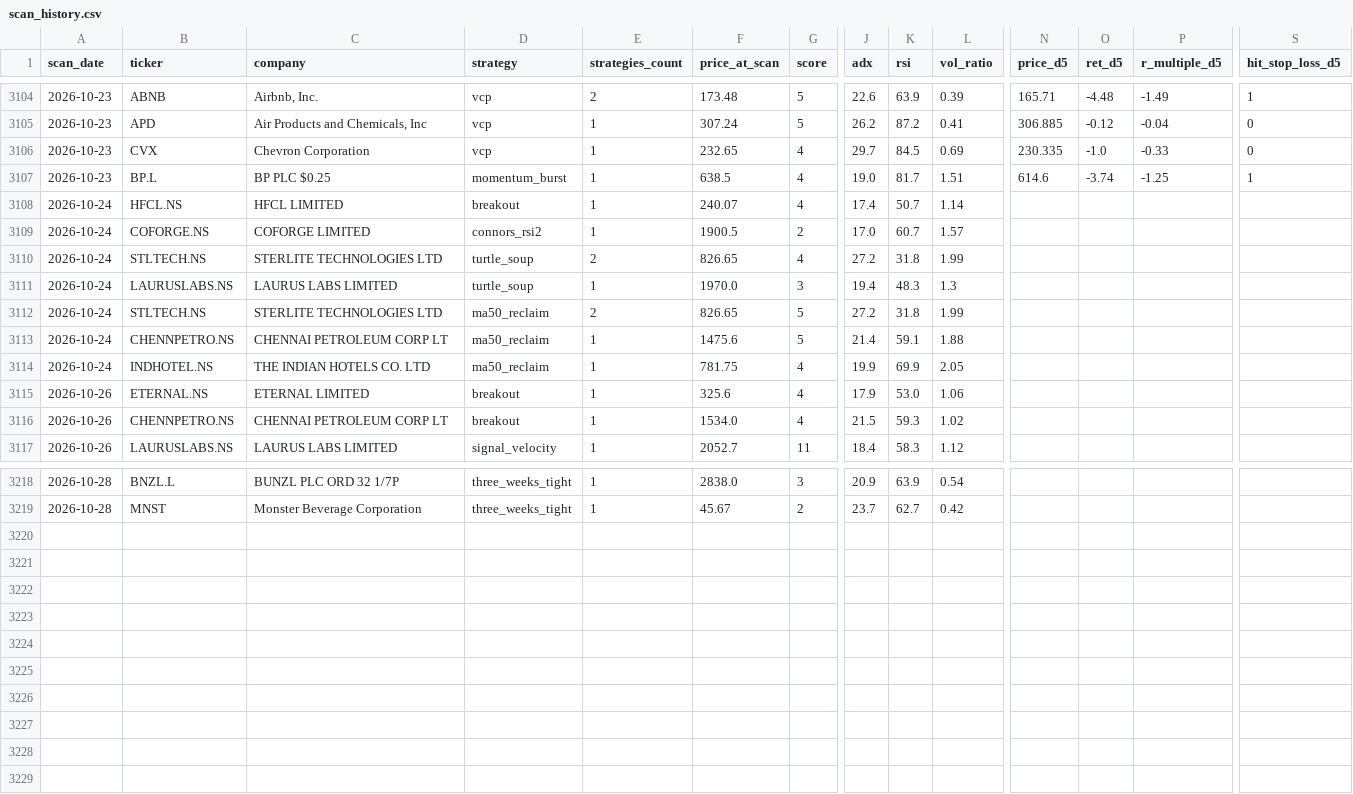
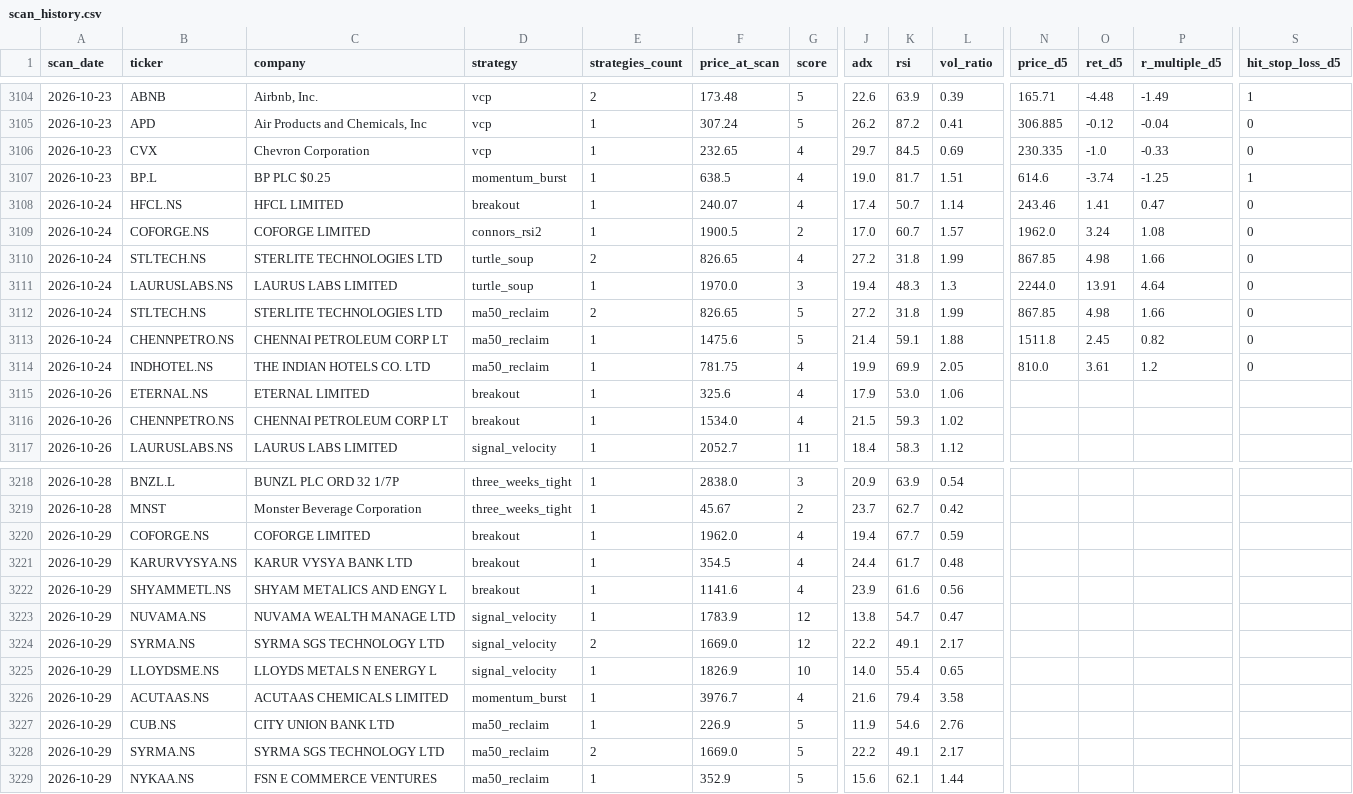
Before and after one commit to Codebreaker89/inflection-market-report, a CSV file: scan_history.csv, drawn as a sheet; only a part is shown, gaps mark what is left out; rows hold the shown columns only; the diff covers the shown part only; the diff names each change by its address in the sheet, - before the commit and + after, or states it on an @@ line.

```diff
--- a/scan_history.csv
+++ b/scan_history.csv
-N3108 (price_d5): (empty)
+N3108 (price_d5): 243.46
-O3108 (ret_d5): (empty)
+O3108 (ret_d5): 1.41
-P3108 (r_multiple_d5): (empty)
+P3108 (r_multiple_d5): 0.47
-S3108:S3114 (hit_stop_loss_d5): (empty)
+S3108:S3114 (hit_stop_loss_d5): 0
-N3109 (price_d5): (empty)
+N3109 (price_d5): 1962.0
-O3109 (ret_d5): (empty)
+O3109 (ret_d5): 3.24
-P3109 (r_multiple_d5): (empty)
+P3109 (r_multiple_d5): 1.08
-N3110 (price_d5): (empty)
+N3110 (price_d5): 867.85
-O3110 (ret_d5): (empty)
+O3110 (ret_d5): 4.98
-P3110 (r_multiple_d5): (empty)
+P3110 (r_multiple_d5): 1.66
-N3111 (price_d5): (empty)
+N3111 (price_d5): 2244.0
-O3111 (ret_d5): (empty)
+O3111 (ret_d5): 13.91
-P3111 (r_multiple_d5): (empty)
+P3111 (r_multiple_d5): 4.64
-N3112 (price_d5): (empty)
+N3112 (price_d5): 867.85
-O3112 (ret_d5): (empty)
+O3112 (ret_d5): 4.98
-P3112 (r_multiple_d5): (empty)
+P3112 (r_multiple_d5): 1.66
-N3113 (price_d5): (empty)
+N3113 (price_d5): 1511.8
-O3113 (ret_d5): (empty)
+O3113 (ret_d5): 2.45
-P3113 (r_multiple_d5): (empty)
+P3113 (r_multiple_d5): 0.82
-N3114 (price_d5): (empty)
+N3114 (price_d5): 810.0
-O3114 (ret_d5): (empty)
+O3114 (ret_d5): 3.61
-P3114 (r_multiple_d5): (empty)
+P3114 (r_multiple_d5): 1.2
+row 3220: 2026-10-29 | COFORGE.NS | COFORGE LIMITED | breakout | 1 | 1962.0 | 4 | 19.4 | 67.7 | 0.59
+row 3221: 2026-10-29 | KARURVYSYA.NS | KARUR VYSYA BANK LTD | breakout | 1 | 354.5 | 4 | 24.4 | 61.7 | 0.48
+row 3222: 2026-10-29 | SHYAMMETL.NS | SHYAM METALICS AND ENGY L | breakout | 1 | 1141.6 | 4 | 23.9 | 61.6 | 0.56
+row 3223: 2026-10-29 | NUVAMA.NS | NUVAMA WEALTH MANAGE LTD | signal_velocity | 1 | 1783.9 | 12 | 13.8 | 54.7 | 0.47
+row 3224: 2026-10-29 | SYRMA.NS | SYRMA SGS TECHNOLOGY LTD | signal_velocity | 2 | 1669.0 | 12 | 22.2 | 49.1 | 2.17
+row 3225: 2026-10-29 | LLOYDSME.NS | LLOYDS METALS N ENERGY L | signal_velocity | 1 | 1826.9 | 10 | 14.0 | 55.4 | 0.65
+row 3226: 2026-10-29 | ACUTAAS.NS | ACUTAAS CHEMICALS LIMITED | momentum_burst | 1 | 3976.7 | 4 | 21.6 | 79.4 | 3.58
+row 3227: 2026-10-29 | CUB.NS | CITY UNION BANK LTD | ma50_reclaim | 1 | 226.9 | 5 | 11.9 | 54.6 | 2.76
+row 3228: 2026-10-29 | SYRMA.NS | SYRMA SGS TECHNOLOGY LTD | ma50_reclaim | 2 | 1669.0 | 5 | 22.2 | 49.1 | 2.17
+row 3229: 2026-10-29 | NYKAA.NS | FSN E COMMERCE VENTURES | ma50_reclaim | 1 | 352.9 | 5 | 15.6 | 62.1 | 1.44
```
Also changed, not shown: 65 edited cells elsewhere in this file, 1 other file.
